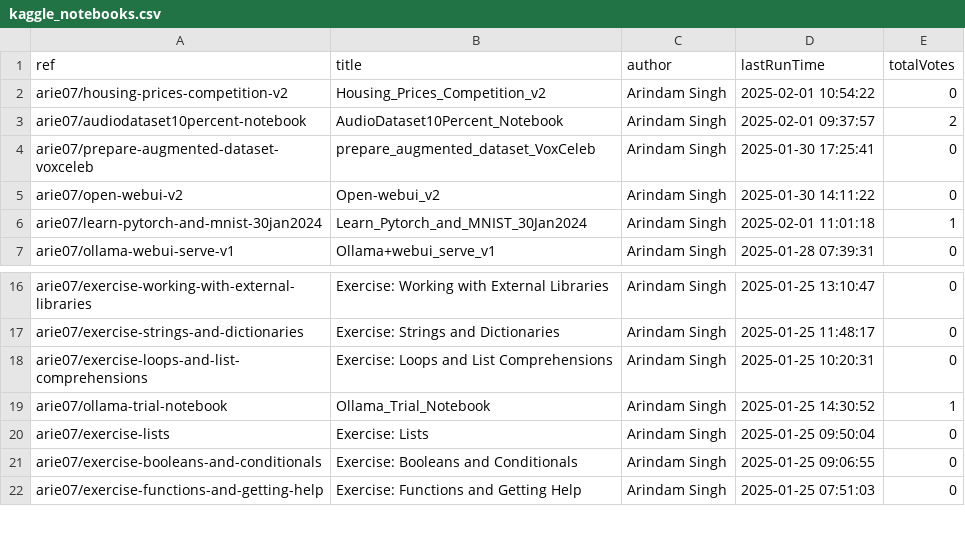
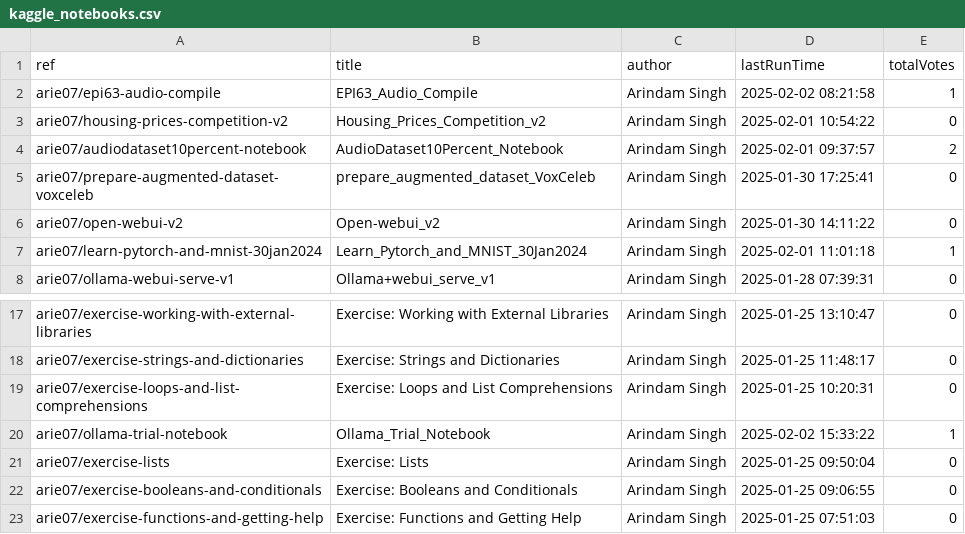
Before and after one commit to SinghArindam/Kaggle, a CSV file: notebooks/kaggle_notebooks.csv, drawn as a sheet; only a part is shown, gaps mark what is left out.

```diff
--- a/notebooks/kaggle_notebooks.csv
+++ b/notebooks/kaggle_notebooks.csv
@@ -1,2 +1,3 @@
 ref,title,author,lastRunTime,totalVotes
+arie07/epi63-audio-compile,EPI63_Audio_Compile,Arindam Singh,2025-02-02 08:21:58,1
 arie07/housing-prices-competition-v2,Housing_Prices_Competition_v2,Arindam Singh,2025-02-01 10:54:22,0
@@ -18,3 +19,3 @@ arie07/exercise-strings-and-dictionaries,Exercise: Strings and Dictionaries,Arin
 arie07/exercise-loops-and-list-comprehensions,Exercise: Loops and List Comprehensions,Arindam Singh,2025-01-25 10:20:31,0
-arie07/ollama-trial-notebook,Ollama_Trial_Notebook,Arindam Singh,2025-01-25 14:30:52,1
+arie07/ollama-trial-notebook,Ollama_Trial_Notebook,Arindam Singh,2025-02-02 15:33:22,1
 arie07/exercise-lists,Exercise: Lists,Arindam Singh,2025-01-25 09:50:04,0
```
Also changed, not shown: 4 other files.
